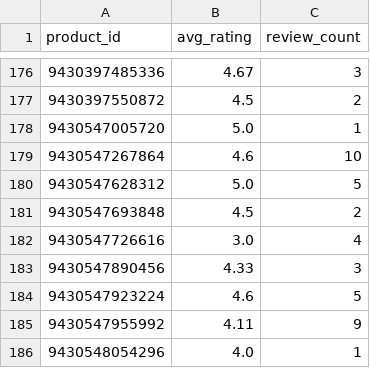
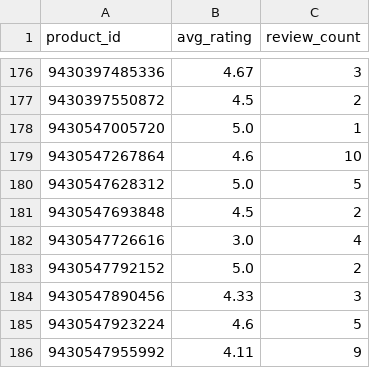
Before and after one commit to christoffer-cherry/feed, a CSV file: docs/ratings.csv, drawn as a sheet; only a part is shown, gaps mark what is left out; the shorter side is filled out with more unchanged rows; the diff names each change by its address in the sheet, - before the commit and + after, or states it on an @@ line.

```diff
--- a/docs/ratings.csv
+++ b/docs/ratings.csv
+row 183: 9430547792152 | 5.0 | 2
```
Also changed, not shown: 2 other files.
